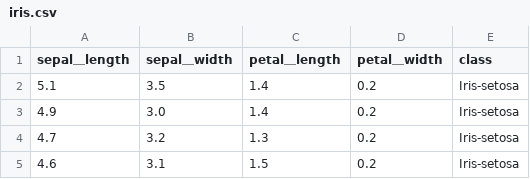
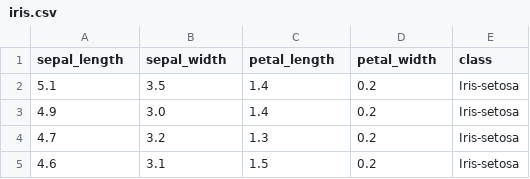
Before and after one commit to luuun1216/data_visualizationHW1, a CSV file: iris.csv, drawn as a sheet; only a part is shown.

Commit message:
Update iris.csv

```diff
--- a/iris.csv
+++ b/iris.csv
@@ -1,2 +1,2 @@
-sepal＿length,sepal＿width,petal＿length,petal＿width,class
+sepal_length,sepal_width,petal_length,petal_width,class
 5.1,3.5,1.4,0.2,Iris-setosa
```
